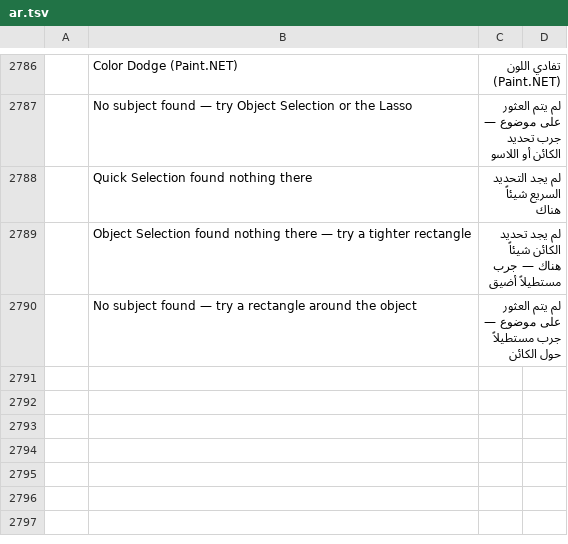
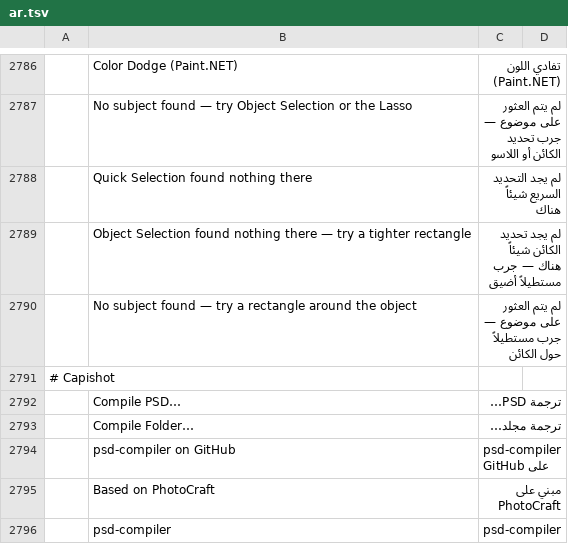
Before and after one commit to ChoqueCastroLD/capishot, a TSV file: crates/ui-egui/src/i18n/ar.tsv, drawn as a sheet; only a part is shown, gaps mark what is left out; the diff names each change by its address in the sheet, - before the commit and + after, or states it on an @@ line.

```diff
--- a/crates/ui-egui/src/i18n/ar.tsv
+++ b/crates/ui-egui/src/i18n/ar.tsv
+row 2791: # Capishot
+row 2792:  | Compile PSD… | ترجمة PSD…
+row 2793:  | Compile Folder… | ترجمة مجلد…
+row 2794:  | psd-compiler on GitHub | psd-compiler على GitHub
+row 2795:  | Based on PhotoCraft | مبني على PhotoCraft
+row 2796:  | psd-compiler | psd-compiler
```
Also changed, not shown: crates/ui-egui/src/i18n/cs.tsv, crates/ui-egui/src/i18n/el.tsv, 16 other files.
